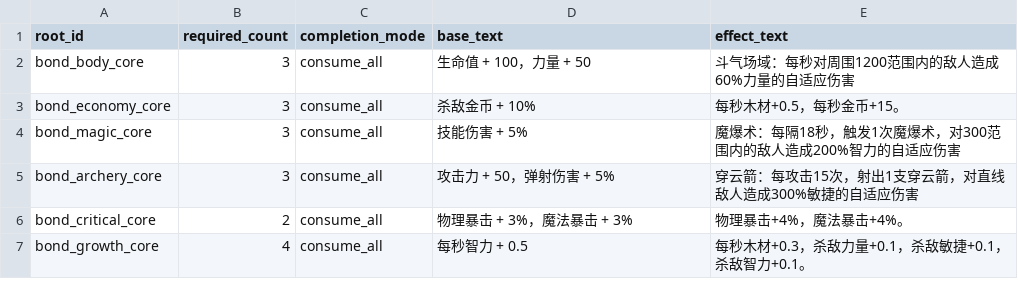
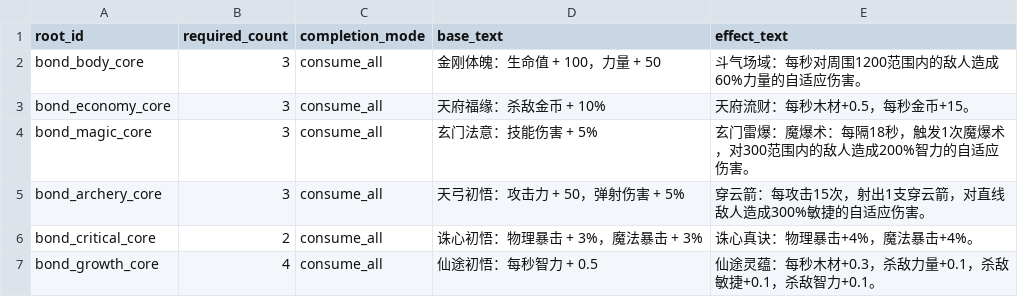
Before and after one commit to WindXRan/y3td, a CSV file: maps/EntryMap/script/data_csv/bond_root_sets.csv, drawn as a sheet.

```diff
--- a/maps/EntryMap/script/data_csv/bond_root_sets.csv
+++ b/maps/EntryMap/script/data_csv/bond_root_sets.csv
@@ -1,7 +1,7 @@
 root_id,required_count,completion_mode,base_text,effect_text
-bond_body_core,3,consume_all,生命值 + 100，力量 + 50,斗气场域：每秒对周围1200范围内的敌人造成60%力量的自适应伤害
-bond_economy_core,3,consume_all,杀敌金币 + 10%,每秒木材+0.5，每秒金币+15。
-bond_magic_core,3,consume_all,技能伤害 + 5%,魔爆术：每隔18秒，触发1次魔爆术，对300范围内的敌人造成200%智力的自适应伤害
-bond_archery_core,3,consume_all,攻击力 + 50，弹射伤害 + 5%,穿云箭：每攻击15次，射出1支穿云箭，对直线敌人造成300%敏捷的自适应伤害
-bond_critical_core,2,consume_all,物理暴击 + 3%，魔法暴击 + 3%,物理暴击+4%，魔法暴击+4%。
-bond_growth_core,4,consume_all,每秒智力 + 0.5,每秒木材+0.3，杀敌力量+0.1，杀敌敏捷+0.1，杀敌智力+0.1。
+bond_body_core,3,consume_all,金刚体魄：生命值 + 100，力量 + 50,斗气场域：每秒对周围1200范围内的敌人造成60%力量的自适应伤害。
+bond_economy_core,3,consume_all,天府福缘：杀敌金币 + 10%,天府流财：每秒木材+0.5，每秒金币+15。
+bond_magic_core,3,consume_all,玄门法意：技能伤害 + 5%,玄门雷爆：魔爆术：每隔18秒，触发1次魔爆术，对300范围内的敌人造成200%智力的自适应伤害。
+bond_archery_core,3,consume_all,天弓初悟：攻击力 + 50，弹射伤害 + 5%,穿云箭：每攻击15次，射出1支穿云箭，对直线敌人造成300%敏捷的自适应伤害。
+bond_critical_core,2,consume_all,诛心初悟：物理暴击 + 3%，魔法暴击 + 3%,诛心真诀：物理暴击+4%，魔法暴击+4%。
+bond_growth_core,4,consume_all,仙途初悟：每秒智力 + 0.5,仙途灵蕴：每秒木材+0.3，杀敌力量+0.1，杀敌敏捷+0.1，杀敌智力+0.1。
```
Also changed, not shown: maps/EntryMap/script/data_csv/attreffect.csv, maps/EntryMap/script/data_csv/bond_nodes.csv, 23 other files.
